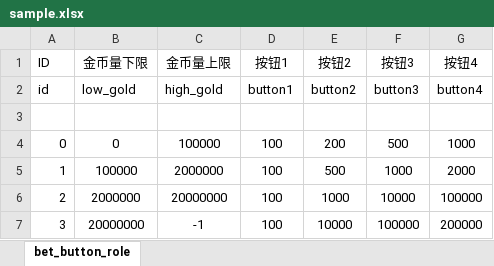
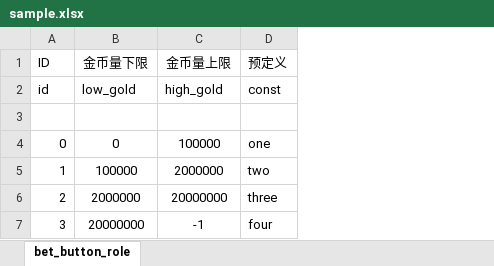
Before and after one commit to wybosys/nnt.logic, an Excel workbook: src/app/sample.xlsx, sheet bet_button_role, drawn as a sheet; values as stored, in another font and other column widths than the file's, no borders; removed rows and columns are numbered as before the commit, all else as after; the diff names each change by its address in the sheet, - before the commit and + after, or states it on an @@ line.

Commit message:
add const to sample xls

```diff
--- a/src/app/sample.xlsx (sheet bet_button_role)
+++ b/src/app/sample.xlsx (sheet bet_button_role)
-column D (按钮1), rows 2-7: button1 |  | 100 | 100 | 100 | 100
-column E (按钮2), rows 2-7: button2 |  | 200 | 500 | 1000 | 10000
-column F (按钮3), rows 2-7: button3 |  | 500 | 1000 | 10000 | 100000
-column G (按钮4), rows 2-7: button4 |  | 1000 | 2000 | 100000 | 200000
+column D (预定义), rows 2-7: const |  | one | two | three | four
```
Also changed, not shown: 2 other files.
